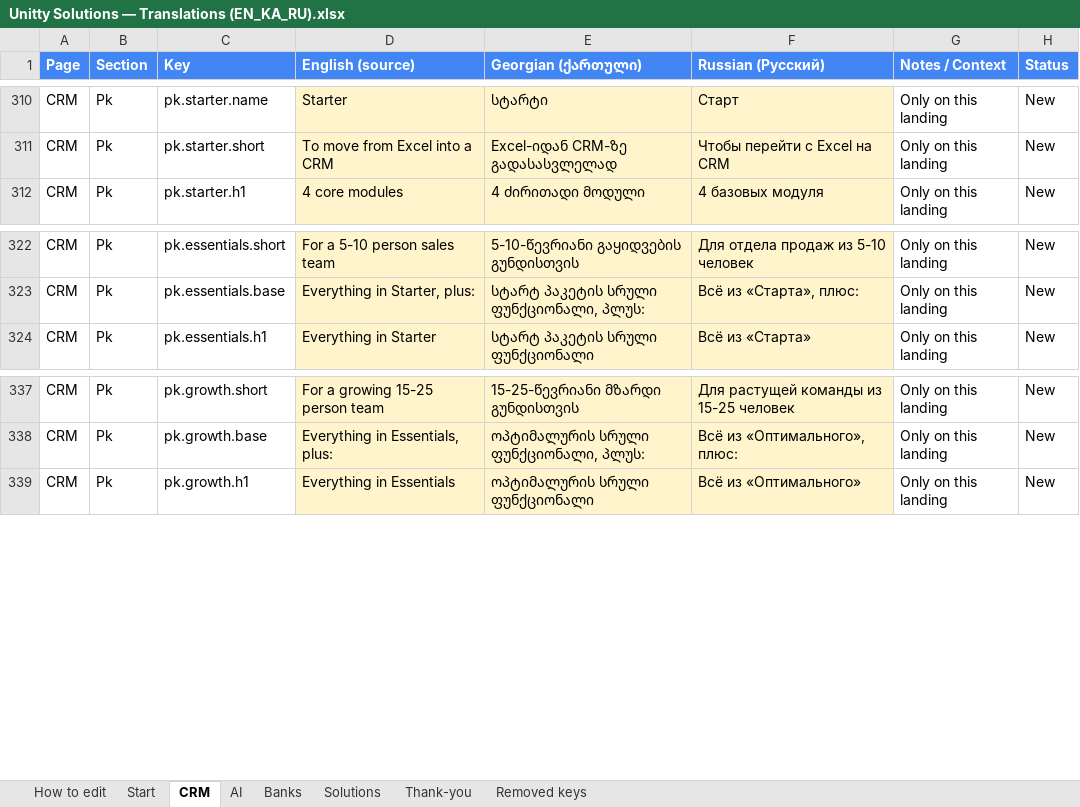
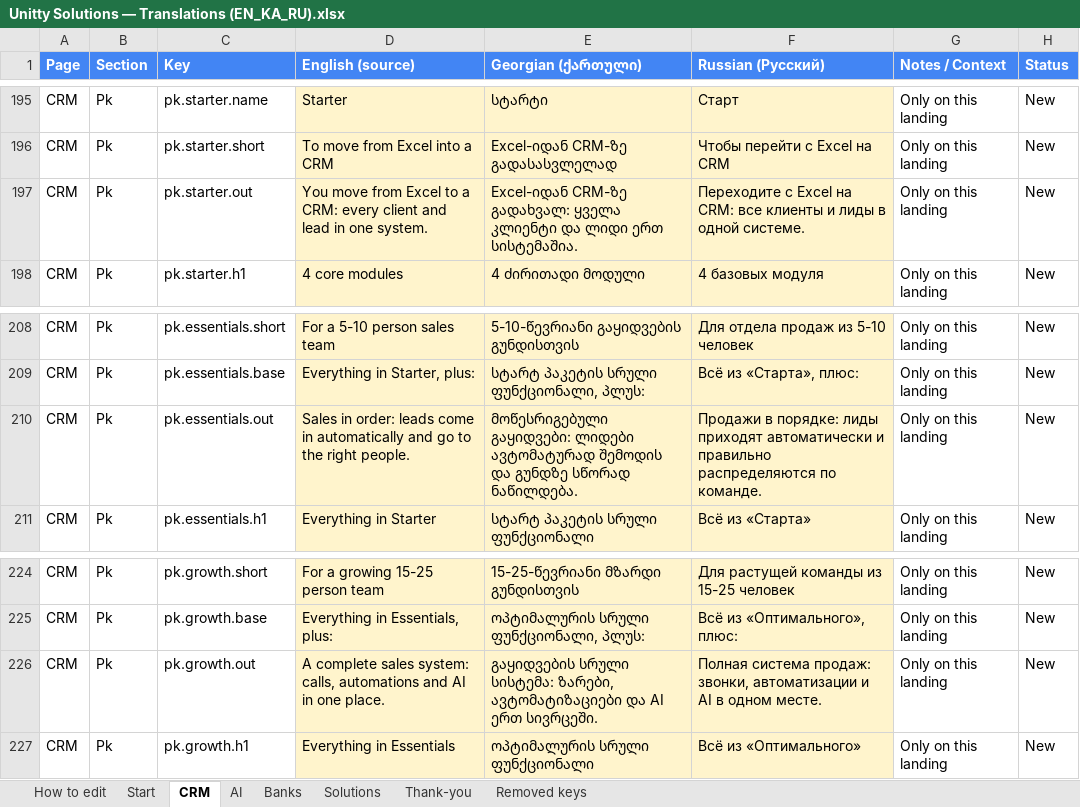
Before and after one commit to Unitty-hub/unitty-solutions-landing, an Excel workbook: Claude outputs/Unitty Solutions — Translations (EN_KA_RU).xlsx, sheet CRM, drawn as a sheet; only a part is shown, gaps mark what is left out; values as stored, in another font and other column widths than the file's, no borders; the diff covers the shown part only; the diff names each change by its address in the sheet, - before the commit and + after, or states it on an @@ line.

```diff
--- a/Claude outputs/Unitty Solutions — Translations (EN_KA_RU).xlsx (sheet CRM)
+++ b/Claude outputs/Unitty Solutions — Translations (EN_KA_RU).xlsx (sheet CRM)
+row 197: CRM | Pk | pk.starter.out | You move from Excel to a CRM: every client and lead in one system. | Excel-იდან CRM-ზე გადახვალ: ყველა კლიენტი და ლიდი ერთ სისტემაშია. | Переходите с Excel на CRM: все клиенты и лиды в одной системе. | Only on this landing | New
+row 210: CRM | Pk | pk.essentials.out | Sales in order: leads come in automatically and go to the right people. | მოწესრიგებული გაყიდვები: ლიდები ავტომატურად შემოდის და გუნდზე სწორად ნაწილდება. | Продажи в порядке: лиды приходят автоматически и правильно распределяются по команде. | Only on this landing | New
+row 226: CRM | Pk | pk.growth.out | A complete sales system: calls, automations and AI in one place. | გაყიდვების სრული სისტემა: ზარები, ავტომატიზაციები და AI ერთ სივრცეში. | Полная система продаж: звонки, автоматизации и AI в одном месте. | Only on this landing | New
```
Also changed, not shown: 6 added rows, 121 removed rows and 21 edited cells elsewhere in this sheet, 7 other files.
